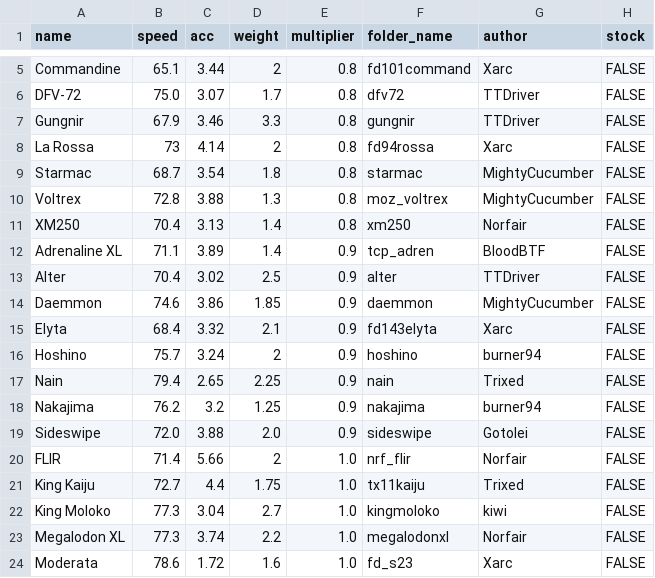
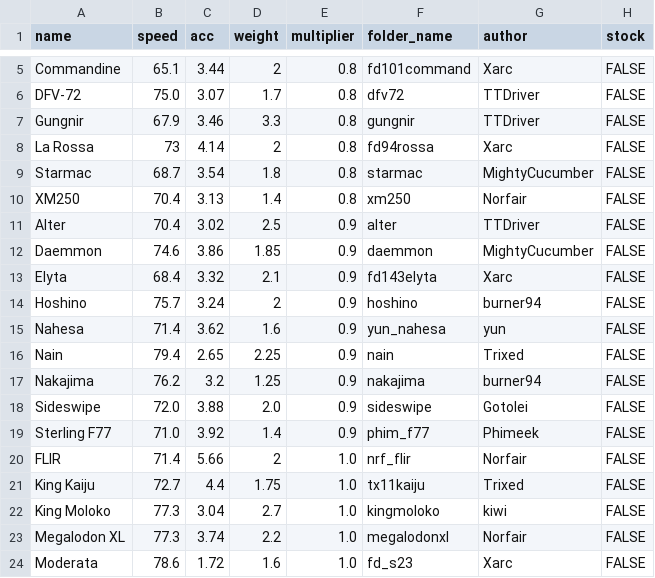
Before and after one commit to Re-Volt-America/RVA-Data, a CSV file: models/cars/super-pro.csv, drawn as a sheet; only a part is shown, gaps mark what is left out.

```diff
--- a/models/cars/super-pro.csv
+++ b/models/cars/super-pro.csv
@@ -9,5 +9,3 @@ La Rossa,73,4.14,2,0.8,fd94rossa,Xarc,FALSE
 Starmac,68.7,3.54,1.8,0.8,starmac,MightyCucumber,FALSE
-Voltrex,72.8,3.88,1.3,0.8,moz_voltrex,MightyCucumber,FALSE
 XM250,70.4,3.13,1.4,0.8,xm250,Norfair,FALSE
-Adrenaline XL,71.1,3.89,1.4,0.9,tcp_adren,BloodBTF,FALSE
 Alter,70.4,3.02,2.5,0.9,alter,TTDriver,FALSE
@@ -16,2 +14,3 @@ Elyta,68.4,3.32,2.1,0.9,fd143elyta,Xarc,FALSE
 Hoshino,75.7,3.24,2,0.9,hoshino,burner94,FALSE
+Nahesa,71.4,3.62,1.6,0.9,yun_nahesa,yun,FALSE
 Nain,79.4,2.65,2.25,0.9,nain,Trixed,FALSE
@@ -19,2 +18,3 @@ Nakajima,76.2,3.2,1.25,0.9,nakajima,burner94,FALSE
 Sideswipe,72.0,3.88,2.0,0.9,sideswipe,Gotolei,FALSE
+Sterling F77,71.0,3.92,1.4,0.9,phim_f77,Phimeek,FALSE
 FLIR,71.4,5.66,2,1.0,nrf_flir,Norfair,FALSE
```
Also changed, not shown: models/cars/advanced.csv, models/cars/amateur.csv, 4 other files.
